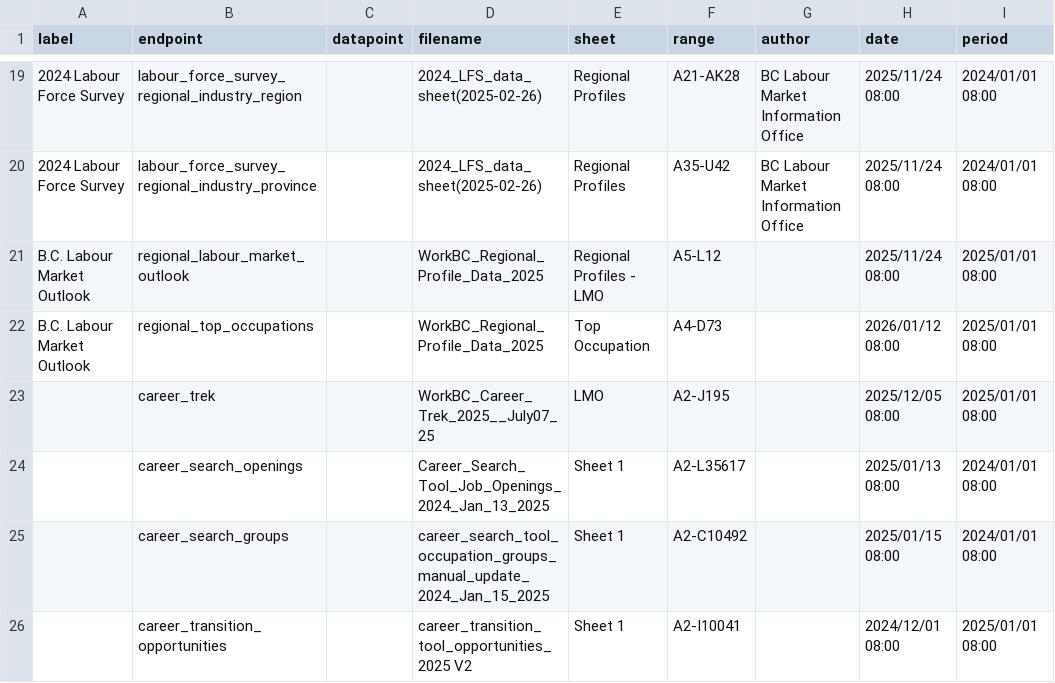
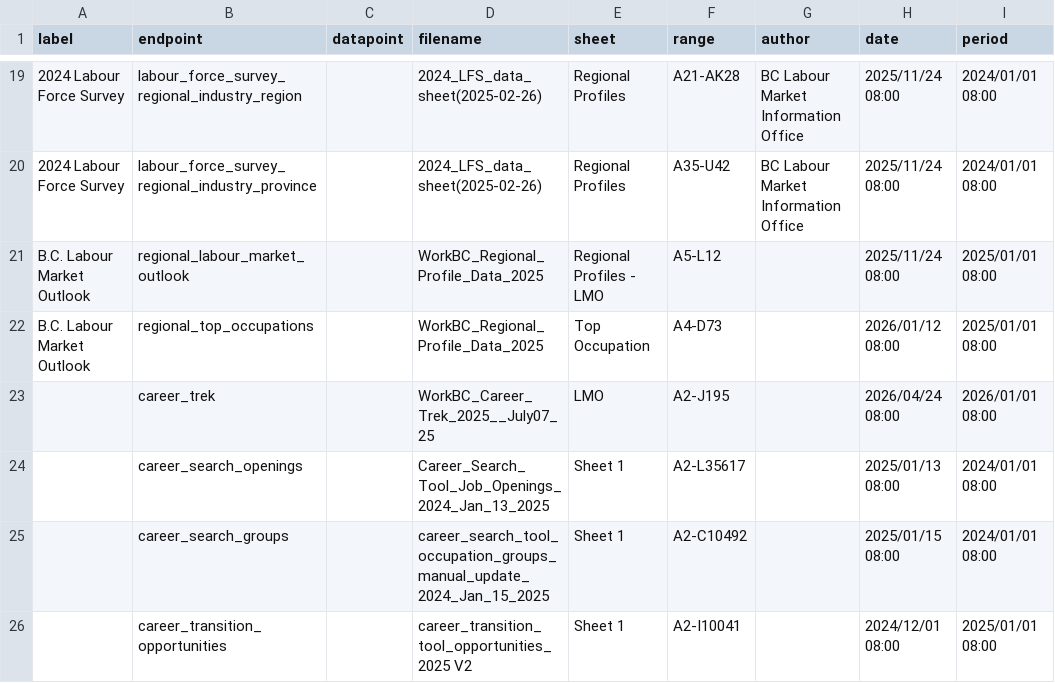
Before and after one commit to bcgov/workbc-ssot, a CSV file: migration/load/sources.csv, drawn as a sheet; only a part is shown, gaps mark what is left out.

```diff
--- a/migration/load/sources.csv
+++ b/migration/load/sources.csv
@@ -22,3 +22,3 @@
 "B.C. Labour Market Outlook","regional_top_occupations",,"WorkBC_Regional_Profile_Data_2025","Top Occupation","A4-D73",,"2026/01/12 08:00","2025/01/01 08:00"
-,"career_trek",,"WorkBC_Career_Trek_2025__July07_25","LMO","A2-J195",,"2025/12/05 08:00","2025/01/01 08:00"
+,"career_trek",,"WorkBC_Career_Trek_2025__July07_25","LMO","A2-J195",,"2026/04/24 08:00","2026/01/01 08:00"
 ,"career_search_openings",,"Career_Search_Tool_Job_Openings_2024_Jan_13_2025","Sheet 1","A2-L35617",,"2025/01/13 08:00","2024/01/01 08:00"
```
Also changed, not shown: migration/load/career_trek.csv, 4 other files.
